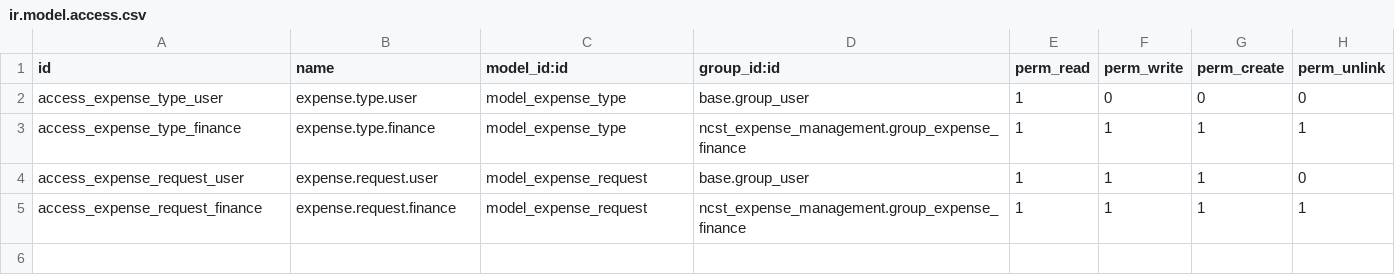
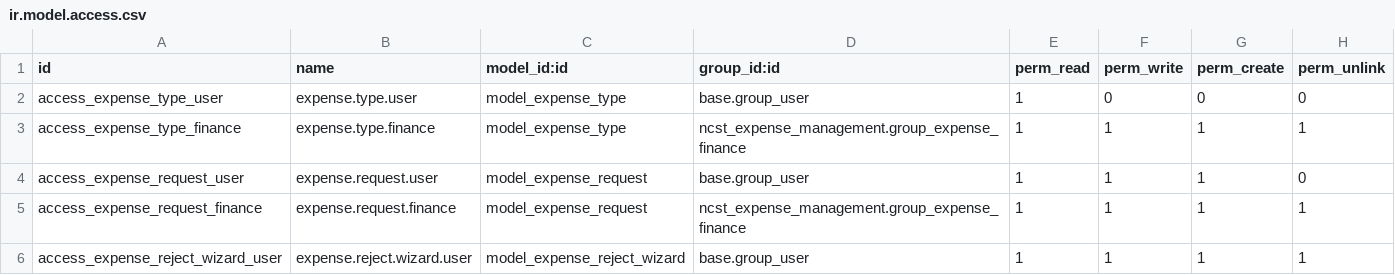
Before and after one commit to manaralsetrawi/odoo-custom-modules, a CSV file: ncst_expense_management/security/ir.model.access.csv, drawn as a sheet; the diff names each change by its address in the sheet, - before the commit and + after, or states it on an @@ line.

Commit message:
add rejection reason + hide buttons

```diff
--- a/ncst_expense_management/security/ir.model.access.csv
+++ b/ncst_expense_management/security/ir.model.access.csv
+row 6: access_expense_reject_wizard_user | expense.reject.wizard.user | model_expense_reject_wizard | base.group_user | 1 | 1 | 1 | 1
```
Also changed, not shown: 6 other files.
